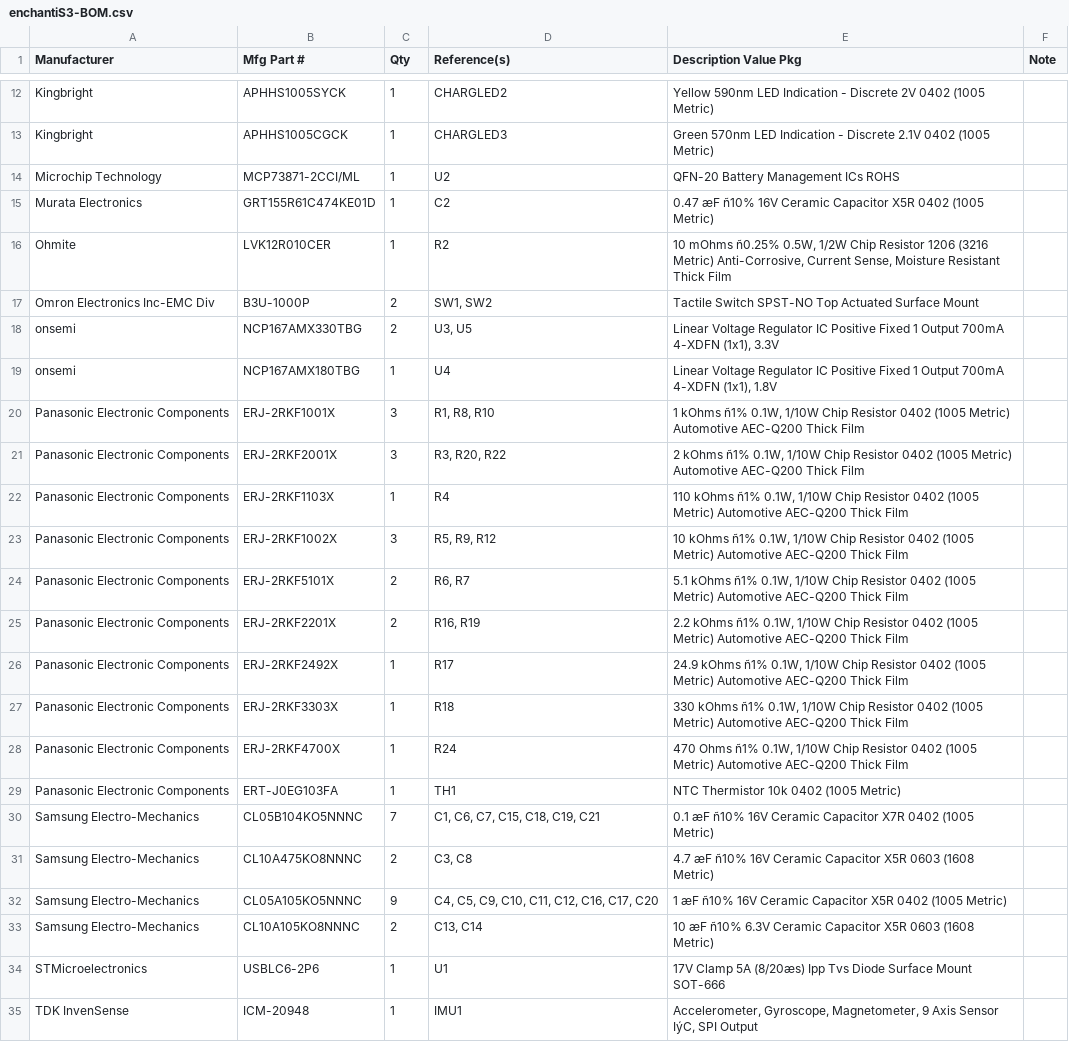
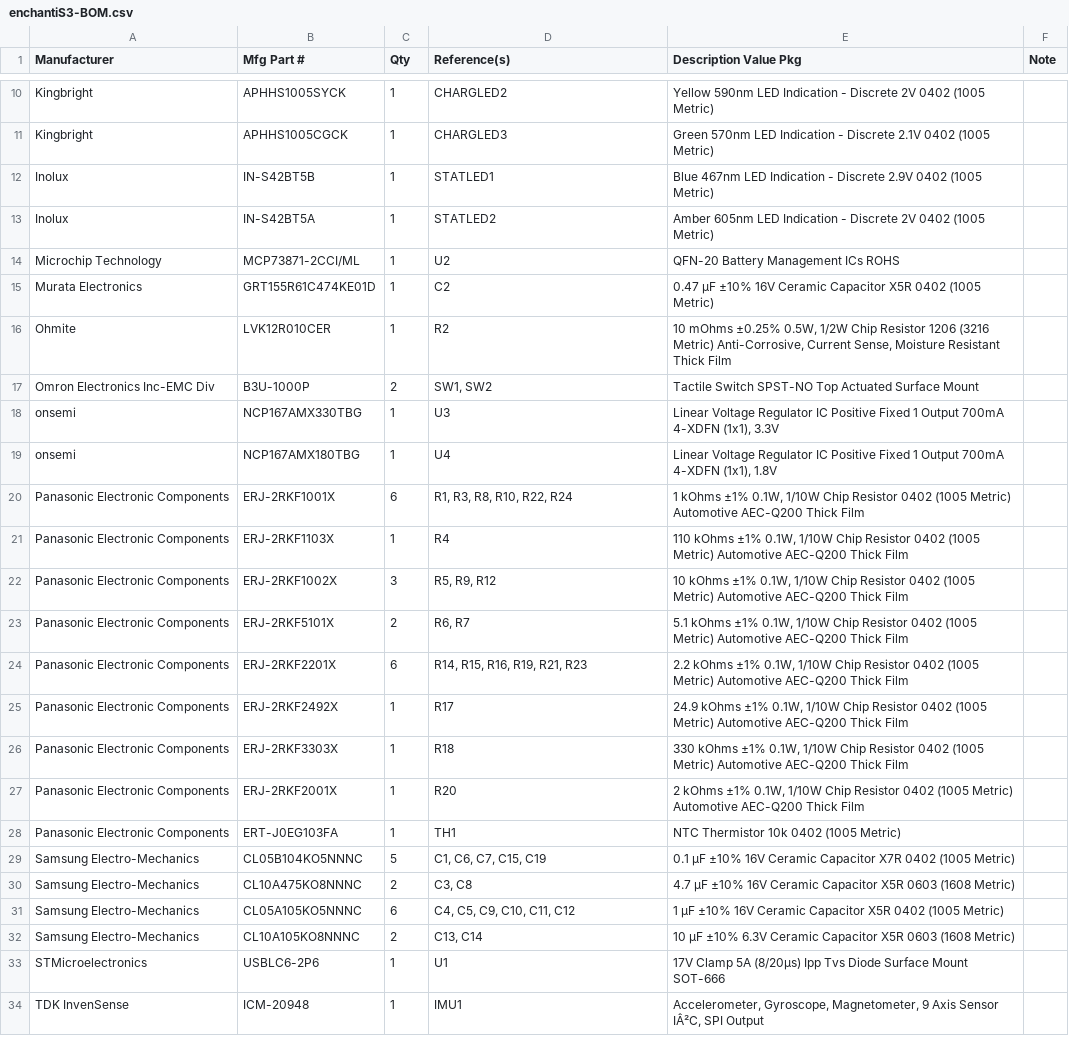
Before and after one commit to IDMIL/T-Stick, a CSV file: hardware/PCB/enchantiS3-board/enchantiS3-BOM.csv, drawn as a sheet; only a part is shown, gaps mark what is left out; the diff covers the shown part only.

```diff
--- a/hardware/PCB/enchantiS3-board/enchantiS3-BOM.csv
+++ b/hardware/PCB/enchantiS3-board/enchantiS3-BOM.csv
@@ -13,23 +11,24 @@ Kingbright,APHHS1005SYCK,1,CHARGLED2,Yellow 590nm LED Indication - Discrete 2V 0
 Kingbright,APHHS1005CGCK,1,CHARGLED3,Green 570nm LED Indication - Discrete 2.1V 0402 (1005 Metric),
+Inolux,IN-S42BT5B,1,STATLED1,Blue 467nm LED Indication - Discrete 2.9V 0402 (1005 Metric),
+Inolux,IN-S42BT5A,1,STATLED2,Amber 605nm LED Indication - Discrete 2V 0402 (1005 Metric),
 Microchip Technology,MCP73871-2CCI/ML,1,U2,QFN-20 Battery Management ICs ROHS,
-Murata Electronics,GRT155R61C474KE01D,1,C2,0.47 æF ñ10% 16V Ceramic Capacitor X5R 0402 (1005 Metric),
-Ohmite,LVK12R010CER,1,R2,"10 mOhms ñ0.25% 0.5W, 1/2W Chip Resistor 1206 (3216 Metric) Anti-Corrosive, Current Sense, Moisture Resistant Thick Film",
+Murata Electronics,GRT155R61C474KE01D,1,C2,0.47 µF ±10% 16V Ceramic Capacitor X5R 0402 (1005 Metric),
+Ohmite,LVK12R010CER,1,R2,"10 mOhms ±0.25% 0.5W, 1/2W Chip Resistor 1206 (3216 Metric) Anti-Corrosive, Current Sense, Moisture Resistant Thick Film",
 Omron Electronics Inc-EMC Div,B3U-1000P,2,"SW1, SW2",Tactile Switch SPST-NO Top Actuated Surface Mount,
-onsemi,NCP167AMX330TBG,2,"U3, U5","Linear Voltage Regulator IC Positive Fixed 1 Output 700mA 4-XDFN (1x1), 3.3V",
+onsemi,NCP167AMX330TBG,1,U3,"Linear Voltage Regulator IC Positive Fixed 1 Output 700mA 4-XDFN (1x1), 3.3V",
 onsemi,NCP167AMX180TBG,1,U4,"Linear Voltage Regulator IC Positive Fixed 1 Output 700mA 4-XDFN (1x1), 1.8V",
-Panasonic Electronic Components,ERJ-2RKF1001X,3,"R1, R8, R10","1 kOhms ñ1% 0.1W, 1/10W Chip Resistor 0402 (1005 Metric) Automotive AEC-Q200 Thick Film",
-Panasonic Electronic Components,ERJ-2RKF2001X,3,"R3, R20, R22","2 kOhms ñ1% 0.1W, 1/10W Chip Resistor 0402 (1005 Metric) Automotive AEC-Q200 Thick Film",
-Panasonic Electronic Components,ERJ-2RKF1103X,1,R4,"110 kOhms ñ1% 0.1W, 1/10W Chip Resistor 0402 (1005 Metric) Automotive AEC-Q200 Thick Film",
-Panasonic Electronic Components,ERJ-2RKF1002X,3,"R5, R9, R12","10 kOhms ñ1% 0.1W, 1/10W Chip Resistor 0402 (1005 Metric) Automotive AEC-Q200 Thick Film",
-Panasonic Electronic Components,ERJ-2RKF5101X,2,"R6, R7","5.1 kOhms ñ1% 0.1W, 1/10W Chip Resistor 0402 (1005 Metric) Automotive AEC-Q200 Thick Film",
-Panasonic Electronic Components,ERJ-2RKF2201X,2,"R16, R19","2.2 kOhms ñ1% 0.1W, 1/10W Chip Resistor 0402 (1005 Metric) Automotive AEC-Q200 Thick Film",
-Panasonic Electronic Components,ERJ-2RKF2492X,1,R17,"24.9 kOhms ñ1% 0.1W, 1/10W Chip Resistor 0402 (1005 Metric) Automotive AEC-Q200 Thick Film",
-Panasonic Electronic Components,ERJ-2RKF3303X,1,R18,"330 kOhms ñ1% 0.1W, 1/10W Chip Resistor 0402 (1005 Metric) Automotive AEC-Q200 Thick Film",
-Panasonic Electronic Components,ERJ-2RKF4700X,1,R24,"470 Ohms ñ1% 0.1W, 1/10W Chip Resistor 0402 (1005 Metric) Automotive AEC-Q200 Thick Film",
+Panasonic Electronic Components,ERJ-2RKF1001X,6,"R1, R3, R8, R10, R22, R24","1 kOhms ±1% 0.1W, 1/10W Chip Resistor 0402 (1005 Metric) Automotive AEC-Q200 Thick Film",
+Panasonic Electronic Components,ERJ-2RKF1103X,1,R4,"110 kOhms ±1% 0.1W, 1/10W Chip Resistor 0402 (1005 Metric) Automotive AEC-Q200 Thick Film",
+Panasonic Electronic Components,ERJ-2RKF1002X,3,"R5, R9, R12","10 kOhms ±1% 0.1W, 1/10W Chip Resistor 0402 (1005 Metric) Automotive AEC-Q200 Thick Film",
+Panasonic Electronic Components,ERJ-2RKF5101X,2,"R6, R7","5.1 kOhms ±1% 0.1W, 1/10W Chip Resistor 0402 (1005 Metric) Automotive AEC-Q200 Thick Film",
+Panasonic Electronic Components,ERJ-2RKF2201X,6,"R14, R15, R16, R19, R21, R23","2.2 kOhms ±1% 0.1W, 1/10W Chip Resistor 0402 (1005 Metric) Automotive AEC-Q200 Thick Film",
+Panasonic Electronic Components,ERJ-2RKF2492X,1,R17,"24.9 kOhms ±1% 0.1W, 1/10W Chip Resistor 0402 (1005 Metric) Automotive AEC-Q200 Thick Film",
+Panasonic Electronic Components,ERJ-2RKF3303X,1,R18,"330 kOhms ±1% 0.1W, 1/10W Chip Resistor 0402 (1005 Metric) Automotive AEC-Q200 Thick Film",
+Panasonic Electronic Components,ERJ-2RKF2001X,1,R20,"2 kOhms ±1% 0.1W, 1/10W Chip Resistor 0402 (1005 Metric) Automotive AEC-Q200 Thick Film",
 Panasonic Electronic Components,ERT-J0EG103FA,1,TH1,NTC Thermistor 10k 0402 (1005 Metric),
-Samsung Electro-Mechanics,CL05B104KO5NNNC,7,"C1, C6, C7, C15, C18, C19, C21",0.1 æF ñ10% 16V Ceramic Capacitor X7R 0402 (1005 Metric),
-Samsung Electro-Mechanics,CL10A475KO8NNNC,2,"C3, C8",4.7 æF ñ10% 16V Ceramic Capacitor X5R 0603 (1608 Metric),
-Samsung Electro-Mechanics,CL05A105KO5NNNC,9,"C4, C5, C9, C10, C11, C12, C16, C17, C20",1 æF ñ10% 16V Ceramic Capacitor X5R 0402 (1005 Metric),
-Samsung Electro-Mechanics,CL10A105KO8NNNC,2,"C13, C14",10 æF ñ10% 6.3V Ceramic Capacitor X5R 0603 (1608 Metric),
-STMicroelectronics,USBLC6-2P6,1,U1,17V Clamp 5A (8/20æs) Ipp Tvs Diode Surface Mount SOT-666,
-TDK InvenSense,ICM-20948,1,IMU1,"Accelerometer, Gyroscope, Magnetometer, 9 Axis Sensor IýC, SPI Output",
+Samsung Electro-Mechanics,CL05B104KO5NNNC,5,"C1, C6, C7, C15, C19",0.1 µF ±10% 16V Ceramic Capacitor X7R 0402 (1005 Metric),
+Samsung Electro-Mechanics,CL10A475KO8NNNC,2,"C3, C8",4.7 µF ±10% 16V Ceramic Capacitor X5R 0603 (1608 Metric),
+Samsung Electro-Mechanics,CL05A105KO5NNNC,6,"C4, C5, C9, C10, C11, C12",1 µF ±10% 16V Ceramic Capacitor X5R 0402 (1005 Metric),
+Samsung Electro-Mechanics,CL10A105KO8NNNC,2,"C13, C14",10 µF ±10% 6.3V Ceramic Capacitor X5R 0603 (1608 Metric),
+STMicroelectronics,USBLC6-2P6,1,U1,17V Clamp 5A (8/20µs) Ipp Tvs Diode Surface Mount SOT-666,
+TDK InvenSense,ICM-20948,1,IMU1,"Accelerometer, Gyroscope, Magnetometer, 9 Axis Sensor IÂ²C, SPI Output",
```
Also changed, not shown: 1 added row and 1 removed row elsewhere in this file, hardware/PCB/enchantiS3-board/PCBWay_positions.csv, 10 other files.
